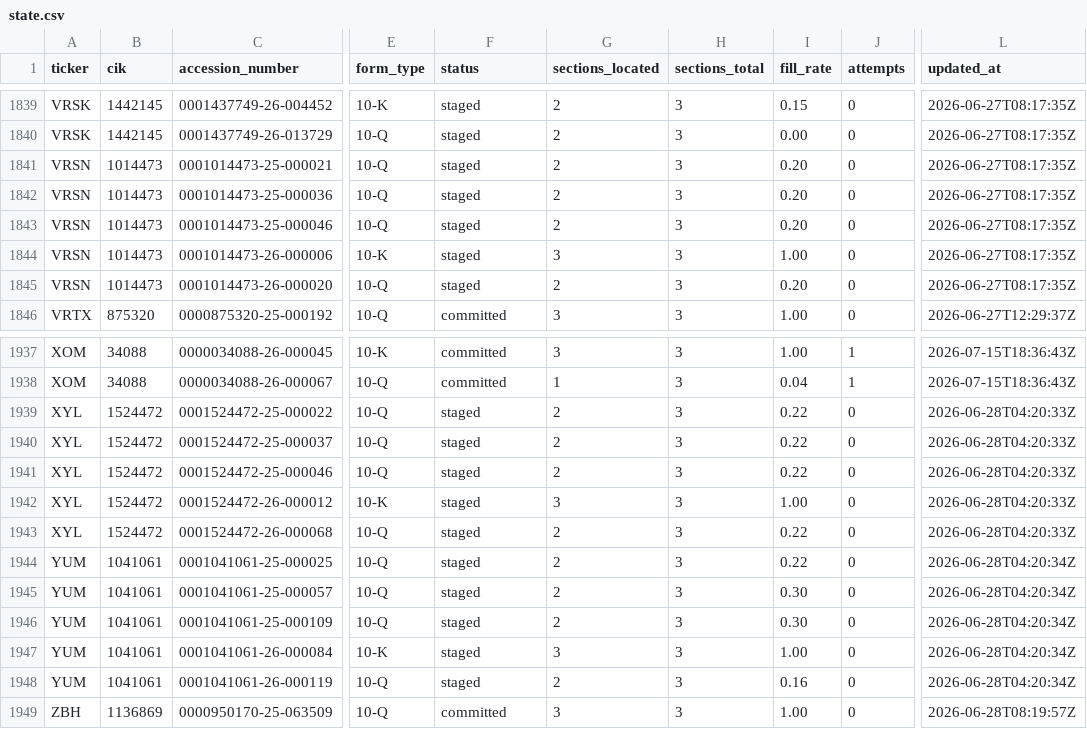
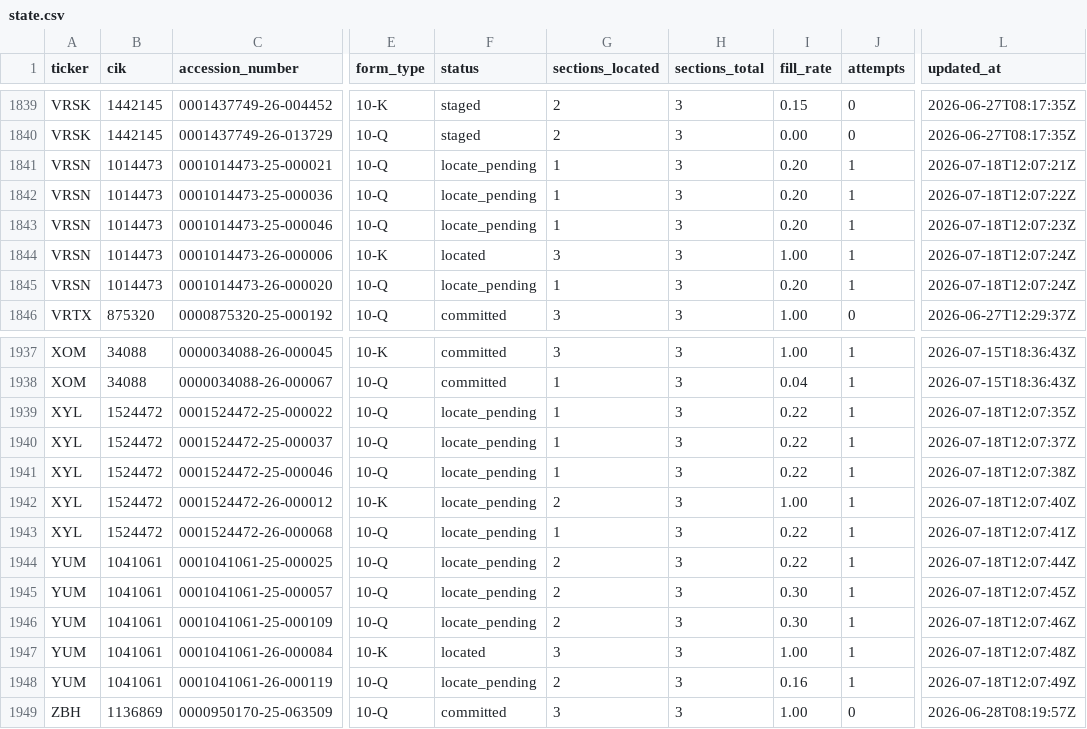
Before and after one commit to lukasbecker36-dot/sec-derivatives-, a CSV file: backfill/state.csv, drawn as a sheet; only a part is shown, gaps mark what is left out; the diff covers the shown part only; the diff names each change by its address in the sheet, - before the commit and + after, or states it on an @@ line.

```diff
--- a/backfill/state.csv
+++ b/backfill/state.csv
-F1841:F1843 (status): staged
+F1841:F1843 (status): locate_pending
-G1841:G1843 (sections_located): 2
+G1841:G1843 (sections_located): 1
-J1841:J1845 (attempts): 0
+J1841:J1845 (attempts): 1
-L1841 (updated_at): 2026-06-27T08:17:35Z
+L1841 (updated_at): 2026-07-18T12:07:21Z
-L1842 (updated_at): 2026-06-27T08:17:35Z
+L1842 (updated_at): 2026-07-18T12:07:22Z
-L1843 (updated_at): 2026-06-27T08:17:35Z
+L1843 (updated_at): 2026-07-18T12:07:23Z
-F1844 (status): staged
+F1844 (status): located
-L1844:L1845 (updated_at): 2026-06-27T08:17:35Z
+L1844:L1845 (updated_at): 2026-07-18T12:07:24Z
-F1845 (status): staged
+F1845 (status): locate_pending
-G1845 (sections_located): 2
+G1845 (sections_located): 1
-F1939:F1946 (status): staged
+F1939:F1946 (status): locate_pending
-G1939:G1941 (sections_located): 2
+G1939:G1941 (sections_located): 1
-J1939:J1948 (attempts): 0
+J1939:J1948 (attempts): 1
-L1939 (updated_at): 2026-06-28T04:20:33Z
+L1939 (updated_at): 2026-07-18T12:07:35Z
-L1940 (updated_at): 2026-06-28T04:20:33Z
+L1940 (updated_at): 2026-07-18T12:07:37Z
-L1941 (updated_at): 2026-06-28T04:20:33Z
+L1941 (updated_at): 2026-07-18T12:07:38Z
-G1942 (sections_located): 3
+G1942 (sections_located): 2
-L1942 (updated_at): 2026-06-28T04:20:33Z
+L1942 (updated_at): 2026-07-18T12:07:40Z
-G1943 (sections_located): 2
+G1943 (sections_located): 1
-L1943 (updated_at): 2026-06-28T04:20:33Z
+L1943 (updated_at): 2026-07-18T12:07:41Z
-L1944 (updated_at): 2026-06-28T04:20:34Z
+L1944 (updated_at): 2026-07-18T12:07:44Z
-L1945 (updated_at): 2026-06-28T04:20:34Z
+L1945 (updated_at): 2026-07-18T12:07:45Z
-L1946 (updated_at): 2026-06-28T04:20:34Z
+L1946 (updated_at): 2026-07-18T12:07:46Z
-F1947 (status): staged
+F1947 (status): located
-L1947 (updated_at): 2026-06-28T04:20:34Z
+L1947 (updated_at): 2026-07-18T12:07:48Z
-F1948 (status): staged
+F1948 (status): locate_pending
-L1948 (updated_at): 2026-06-28T04:20:34Z
+L1948 (updated_at): 2026-07-18T12:07:49Z
```
Also changed, not shown: 31 edited cells elsewhere in this file.
